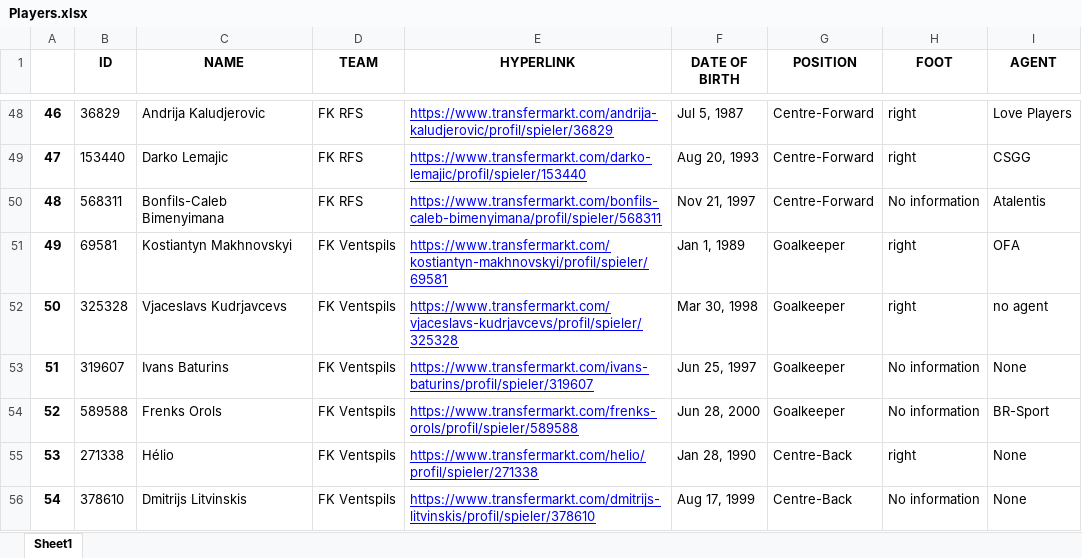
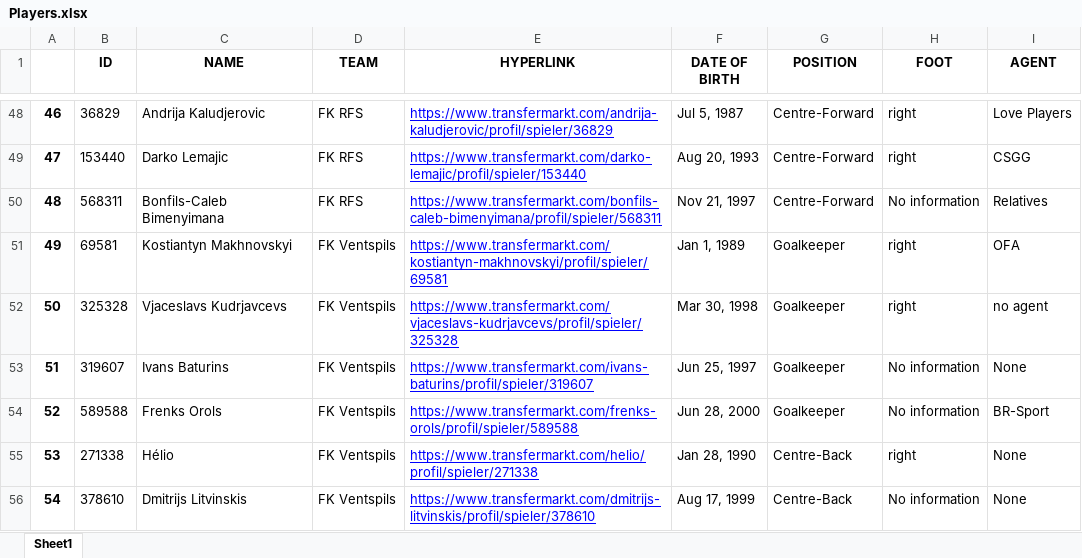
Before and after one commit to sebastian-jarosz/Transfermarkt, an Excel workbook: Transfermarkt Export/Latvia/2019_2020/Virsliga/Players.xlsx, sheet Sheet1, drawn as a sheet; only a part is shown, gaps mark what is left out; values as stored, in another font and other column widths than the file's, no borders; the diff covers the shown part only; the diff names each change by its address in the sheet, - before the commit and + after, or states it on an @@ line.

```diff
--- a/Transfermarkt Export/Latvia/2019_2020/Virsliga/Players.xlsx (sheet Sheet1)
+++ b/Transfermarkt Export/Latvia/2019_2020/Virsliga/Players.xlsx (sheet Sheet1)
-I50 (AGENT): Atalentis
+I50 (AGENT): Relatives
```
Also changed, not shown: 1 added row, 2 removed rows, 27 moved rows and row numbers in column A elsewhere in this sheet, Transfermarkt Export/Lithuania/2019_2020/A Lyga/Players.xlsx, 12 other files.
